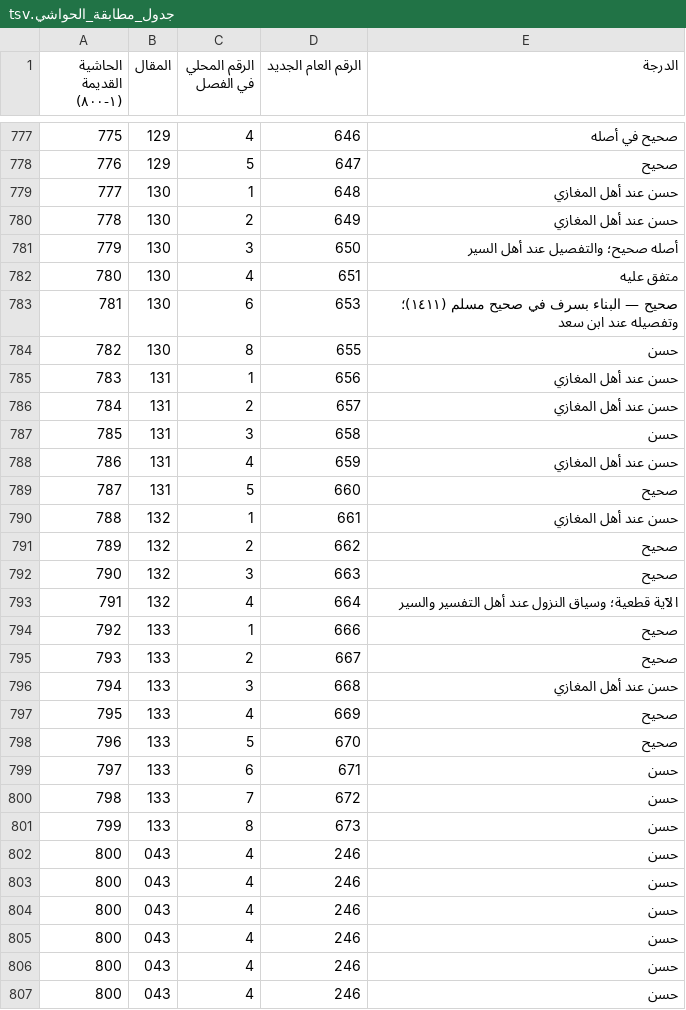
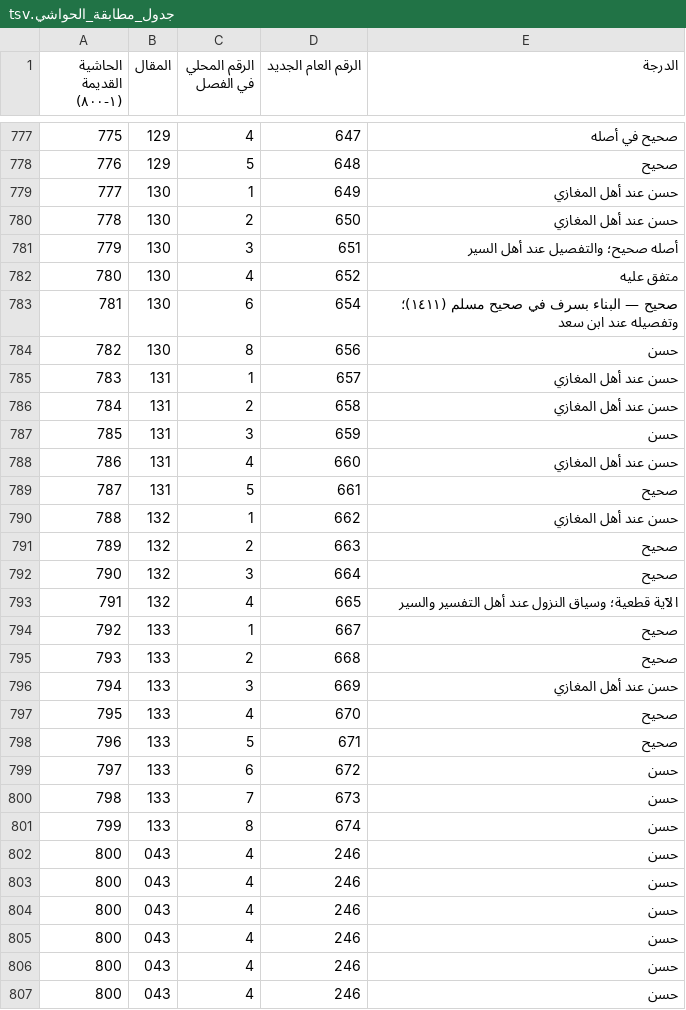
Before and after one commit to smsubaie/cgm-remote-monitor, a TSV file: hina-saqatat/جدول_مطابقة_الحواشي.tsv, drawn as a sheet; only a part is shown, gaps mark what is left out; the diff covers the shown part only; the diff names each change by its address in the sheet, - before the commit and + after, or states it on an @@ line.

```diff
--- a/hina-saqatat/جدول_مطابقة_الحواشي.tsv
+++ b/hina-saqatat/جدول_مطابقة_الحواشي.tsv
-D777 (الرقم العام الجديد): 646
+D777 (الرقم العام الجديد): 647
-D778 (الرقم العام الجديد): 647
+D778 (الرقم العام الجديد): 648
-D779 (الرقم العام الجديد): 648
+D779 (الرقم العام الجديد): 649
-D780 (الرقم العام الجديد): 649
+D780 (الرقم العام الجديد): 650
-D781 (الرقم العام الجديد): 650
+D781 (الرقم العام الجديد): 651
-D782 (الرقم العام الجديد): 651
+D782 (الرقم العام الجديد): 652
-D783 (الرقم العام الجديد): 653
+D783 (الرقم العام الجديد): 654
-D784 (الرقم العام الجديد): 655
+D784 (الرقم العام الجديد): 656
-D785 (الرقم العام الجديد): 656
+D785 (الرقم العام الجديد): 657
-D786 (الرقم العام الجديد): 657
+D786 (الرقم العام الجديد): 658
-D787 (الرقم العام الجديد): 658
+D787 (الرقم العام الجديد): 659
-D788 (الرقم العام الجديد): 659
+D788 (الرقم العام الجديد): 660
-D789 (الرقم العام الجديد): 660
+D789 (الرقم العام الجديد): 661
-D790 (الرقم العام الجديد): 661
+D790 (الرقم العام الجديد): 662
-D791 (الرقم العام الجديد): 662
+D791 (الرقم العام الجديد): 663
-D792 (الرقم العام الجديد): 663
+D792 (الرقم العام الجديد): 664
-D793 (الرقم العام الجديد): 664
+D793 (الرقم العام الجديد): 665
-D794 (الرقم العام الجديد): 666
+D794 (الرقم العام الجديد): 667
-D795 (الرقم العام الجديد): 667
+D795 (الرقم العام الجديد): 668
-D796 (الرقم العام الجديد): 668
+D796 (الرقم العام الجديد): 669
-D797 (الرقم العام الجديد): 669
+D797 (الرقم العام الجديد): 670
-D798 (الرقم العام الجديد): 670
+D798 (الرقم العام الجديد): 671
-D799 (الرقم العام الجديد): 671
+D799 (الرقم العام الجديد): 672
-D800 (الرقم العام الجديد): 672
+D800 (الرقم العام الجديد): 673
-D801 (الرقم العام الجديد): 673
+D801 (الرقم العام الجديد): 674
```
Also changed, not shown: 2 added rows, 1 removed row, 36 edited cells and row numbers in column A elsewhere in this file, 4 other files.
